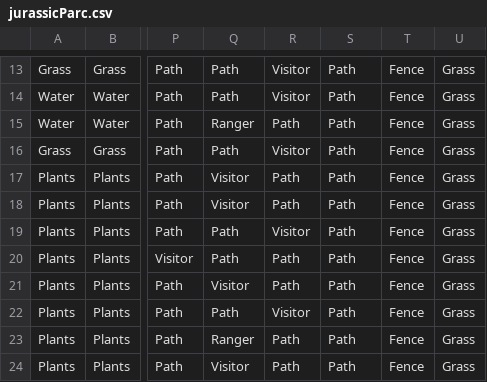
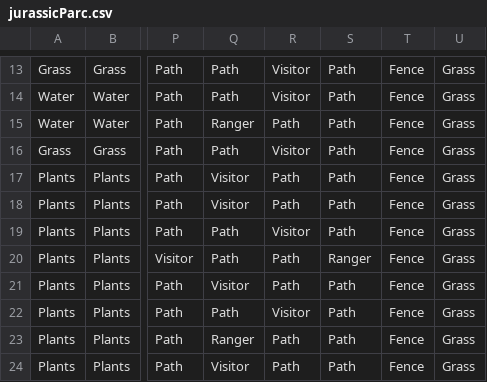
Before and after one commit to slinusc/PyCity_jurassic_park, a CSV file: csv_scene_files/jurassicParc.csv, drawn as a sheet; only a part is shown, gaps mark what is left out; the diff names each change by its address in the sheet, - before the commit and + after, or states it on an @@ line.

Commit message:
Update jurassicParc.csv

```diff
--- a/csv_scene_files/jurassicParc.csv
+++ b/csv_scene_files/jurassicParc.csv
-S20: Path
+S20: Ranger
```
